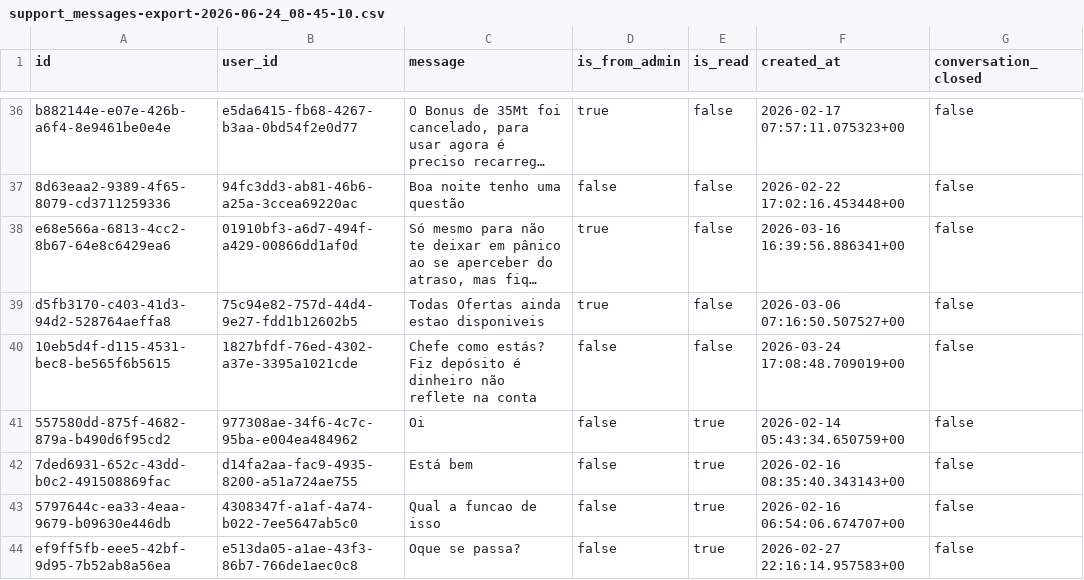
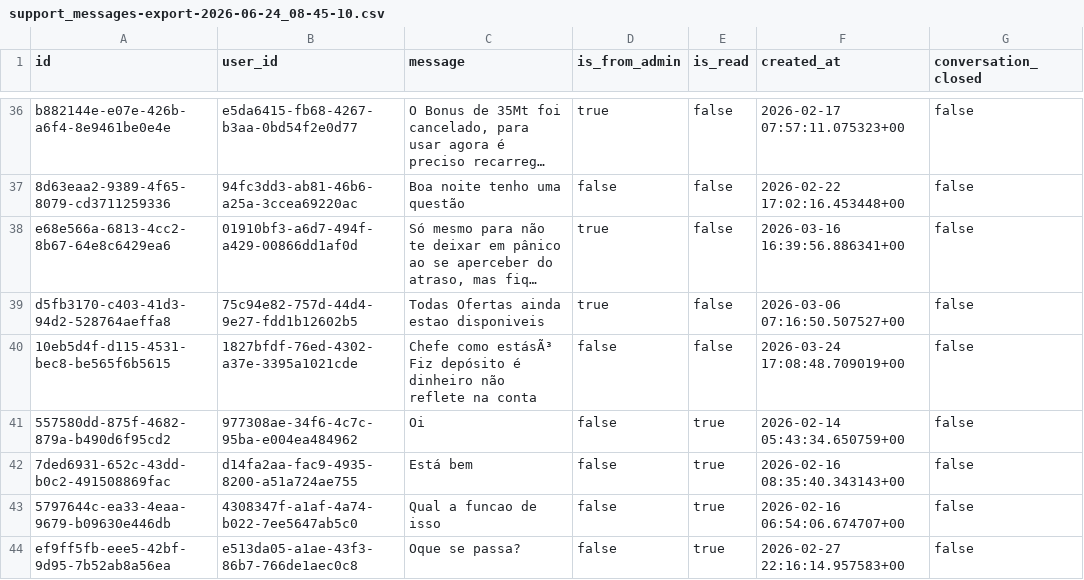
Before and after one commit to abelicio7/SocialBoostMz, a CSV file: migration_data/support_messages-export-2026-06-24_08-45-10.csv, drawn as a sheet; only a part is shown, gaps mark what is left out; long unchanged cells end in …; the diff names each change by its address in the sheet, - before the commit and + after, or states it on an @@ line.

Commit message:
feat: add SQL database migration scripts and data export files for user and transaction records

```diff
--- a/migration_data/support_messages-export-2026-06-24_08-45-10.csv
+++ b/migration_data/support_messages-export-2026-06-24_08-45-10.csv
-C40 (message): Chefe como estás? Fiz depósito…
+C40 (message): Chefe como estásÃ³ Fiz depósito…
```
Also changed, not shown: migration_data/orders-export-2026-06-24_08-45-35.csv, migration_data/profiles-export-2026-06-24_08-44-52.csv, 4 other files.
